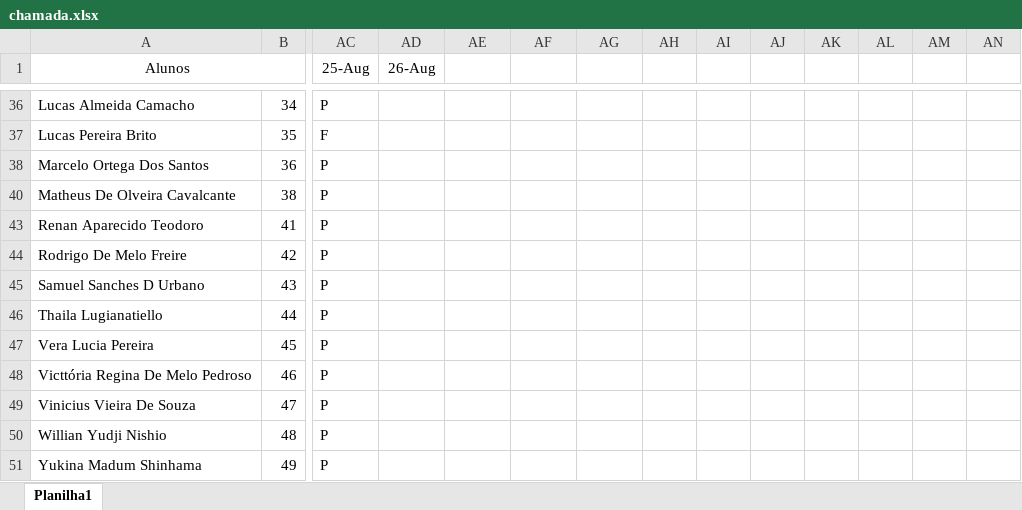
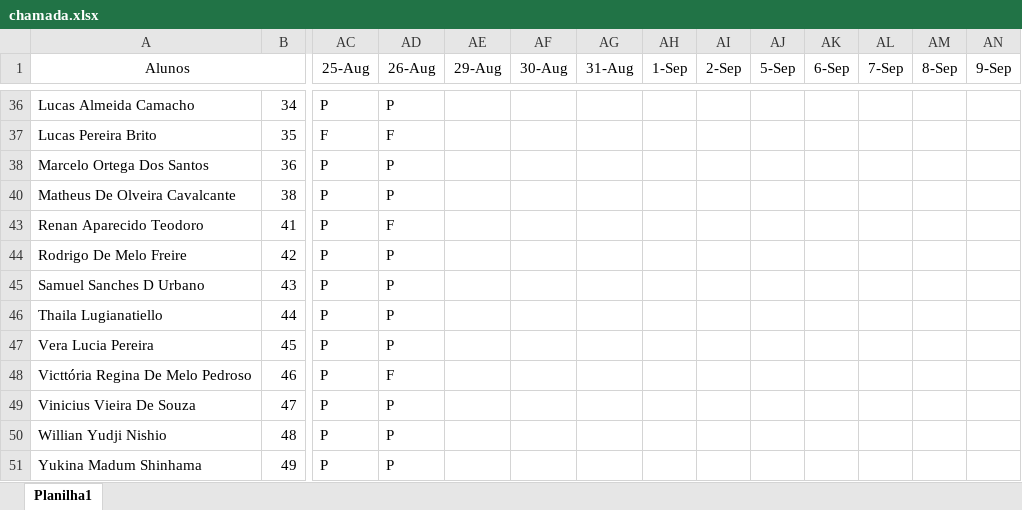
Before and after one commit to wellifabio/senai2022, an Excel workbook: 1des/chamada.xlsx, sheet Planilha1, drawn as a sheet; only a part is shown, gaps mark what is left out; values as stored, in another font and other column widths than the file's, no borders; conditional formats not drawn; the diff covers the shown part only; the diff names each change by its address in the sheet, - before the commit and + after, or states it on an @@ line.

```diff
--- a/1des/chamada.xlsx (sheet Planilha1)
+++ b/1des/chamada.xlsx (sheet Planilha1)
-AE1: (empty)
+AE1: 29-Aug
-AF1: (empty)
+AF1: 30-Aug
-AG1: (empty)
+AG1: 31-Aug
-AH1: (empty)
+AH1: 1-Sep
-AI1: (empty)
+AI1: 2-Sep
-AJ1: (empty)
+AJ1: 5-Sep
-AK1: (empty)
+AK1: 6-Sep
-AL1: (empty)
+AL1: 7-Sep
-AM1: (empty)
+AM1: 8-Sep
-AN1: (empty)
+AN1: 9-Sep
-AD36 (26-Aug): (empty)
+AD36 (26-Aug): P
-AD37 (26-Aug): (empty)
+AD37 (26-Aug): F
-AD38 (26-Aug): (empty)
+AD38 (26-Aug): P
-AD40 (26-Aug): (empty)
+AD40 (26-Aug): P
-AD43 (26-Aug): (empty)
+AD43 (26-Aug): F
-AD44:AD47 (26-Aug): (empty)
+AD44:AD47 (26-Aug): P
-AD48 (26-Aug): (empty)
+AD48 (26-Aug): F
-AD49:AD51 (26-Aug): (empty)
+AD49:AD51 (26-Aug): P
```
Also changed, not shown: 1 added row and 35 edited cells elsewhere in this sheet.
